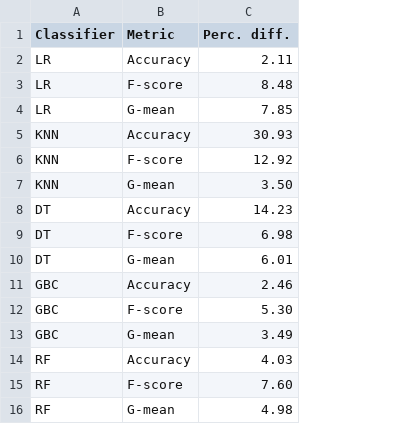
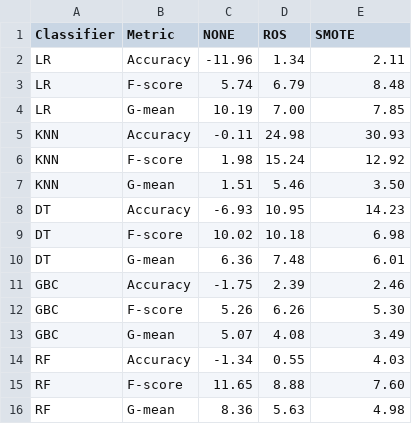
Before and after one commit to NOVA-IMS-Innovation-and-Analytics-Lab/publications, a CSV file: remote-sensing-lucas/analysis/mean_perc_diff_scores.csv, drawn as a sheet; addresses are those after the commit; the diff names each change by its address in the sheet, - before the commit and + after, or states it on an @@ line.

Commit message:
Added more perc diffs; removed ranking table; edited analysis script;

```diff
--- a/remote-sensing-lucas/analysis/mean_perc_diff_scores.csv
+++ b/remote-sensing-lucas/analysis/mean_perc_diff_scores.csv
+column C (NONE), rows 2-16: -11.96 | 5.74 | 10.19 | -0.11 | 1.98 | 1.51 | -6.93 | 10.02 | 6.36 | -1.75 | 5.26 | 5.07 | -1.34 | 11.65 | 8.36
+column D (ROS), rows 2-16: 1.34 | 6.79 | 7.00 | 24.98 | 15.24 | 5.46 | 10.95 | 10.18 | 7.48 | 2.39 | 6.26 | 4.08 | 0.55 | 8.88 | 5.63
-E1: Perc. diff.
+E1: SMOTE
```
Also changed, not shown: 2 other files.
